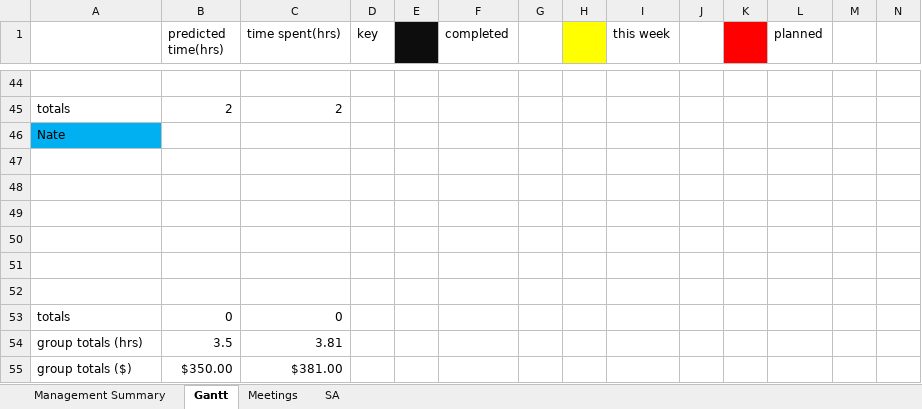
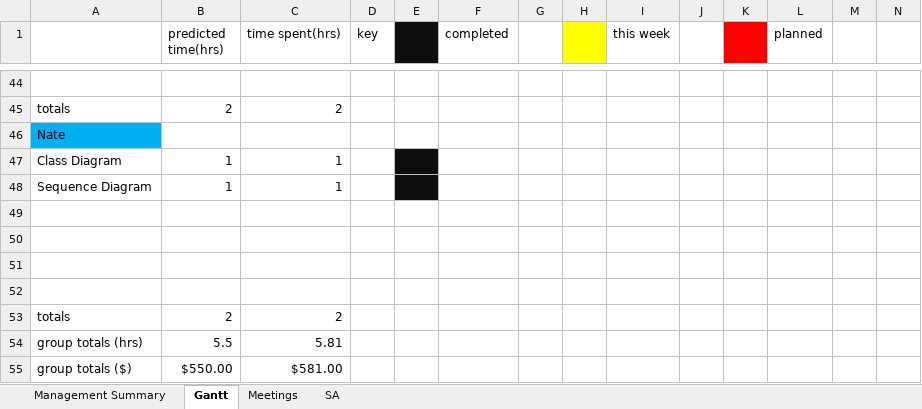
Before and after one commit to Corbono2/Banana-Clone, an Excel workbook: docs/ganttChart.xlsx, sheet Gantt, drawn as a sheet; only a part is shown, gaps mark what is left out; values as stored, in another font and other column widths than the file's, no borders; removed rows and columns are numbered as before the commit, all else as after; rows hold the shown columns only; the diff names each change by its address in the sheet, - before the commit and + after, or states it on an @@ line.

Commit message:
added Nate's diagram times

```diff
--- a/docs/ganttChart.xlsx (sheet Gantt)
+++ b/docs/ganttChart.xlsx (sheet Gantt)
+row 47: Class Diagram | 1 | 1
+row 48: Sequence Diagram | 1 | 1
-row 51: (empty)
-row 52: (empty)
-B53 (predicted time(hrs)): 0
+B53 (predicted time(hrs)): 2
-C53 (time spent(hrs)): 0
+C53 (time spent(hrs)): 2
-B54 (predicted time(hrs)): 3.5
+B54 (predicted time(hrs)): 5.5
-C54 (time spent(hrs)): 3.81
+C54 (time spent(hrs)): 5.81
-B55 (predicted time(hrs)): $350.00
+B55 (predicted time(hrs)): $550.00
-C55 (time spent(hrs)): $381.00
+C55 (time spent(hrs)): $581.00
```
